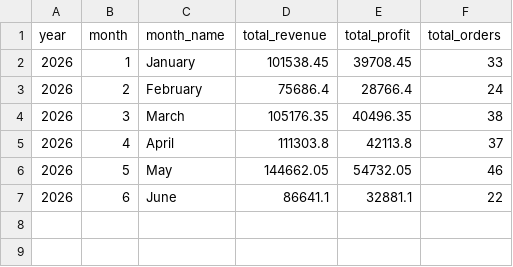
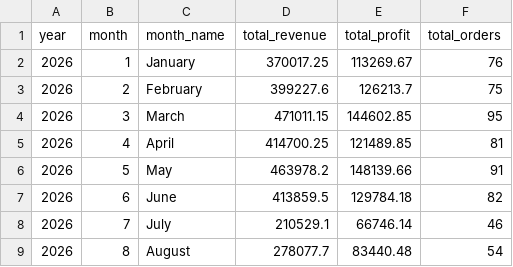
Before and after one commit to udaypisharody05/SystechInternship, a CSV file: Deliverable 2/reports/monthly_revenue.csv, drawn as a sheet.

```diff
--- a/Deliverable 2/reports/monthly_revenue.csv
+++ b/Deliverable 2/reports/monthly_revenue.csv
@@ -1,7 +1,9 @@
 year,month,month_name,total_revenue,total_profit,total_orders
-2026,1,January,101538.45,39708.45,33
-2026,2,February,75686.4,28766.4,24
-2026,3,March,105176.35,40496.35,38
-2026,4,April,111303.8,42113.8,37
-2026,5,May,144662.05,54732.05,46
-2026,6,June,86641.1,32881.1,22
+2026,1,January,370017.25,113269.67,76
+2026,2,February,399227.6,126213.7,75
+2026,3,March,471011.15,144602.85,95
+2026,4,April,414700.25,121489.85,81
+2026,5,May,463978.2,148139.66,91
+2026,6,June,413859.5,129784.18,82
+2026,7,July,210529.1,66746.14,46
+2026,8,August,278077.7,83440.48,54
```
Also changed, not shown: Deliverable 2/reports/revenue_by_store.csv, Deliverable 2/reports/sales_by_category.csv, 24 other files.
